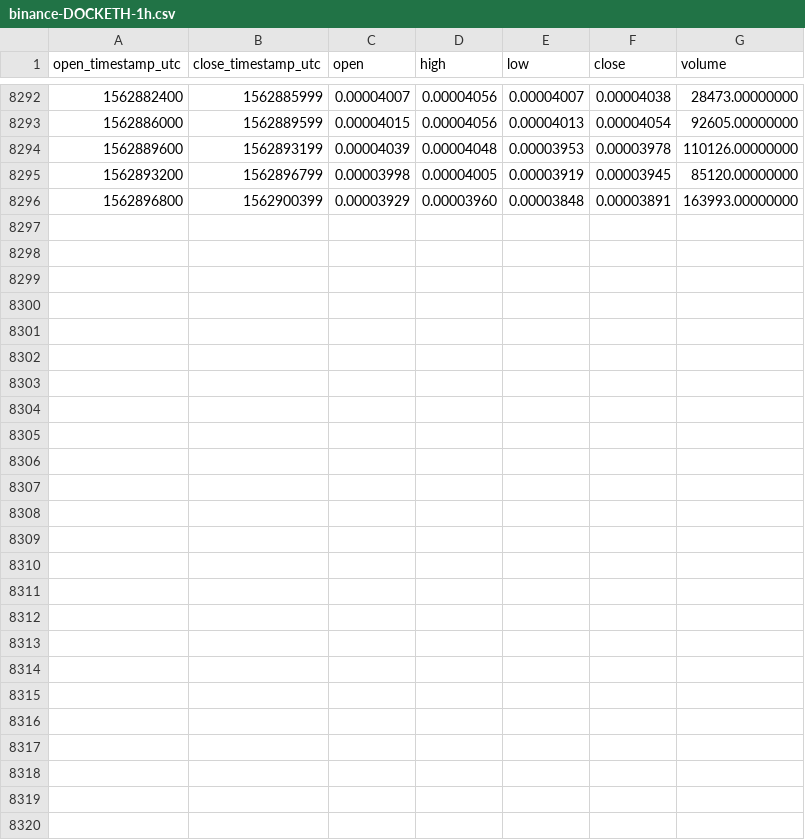
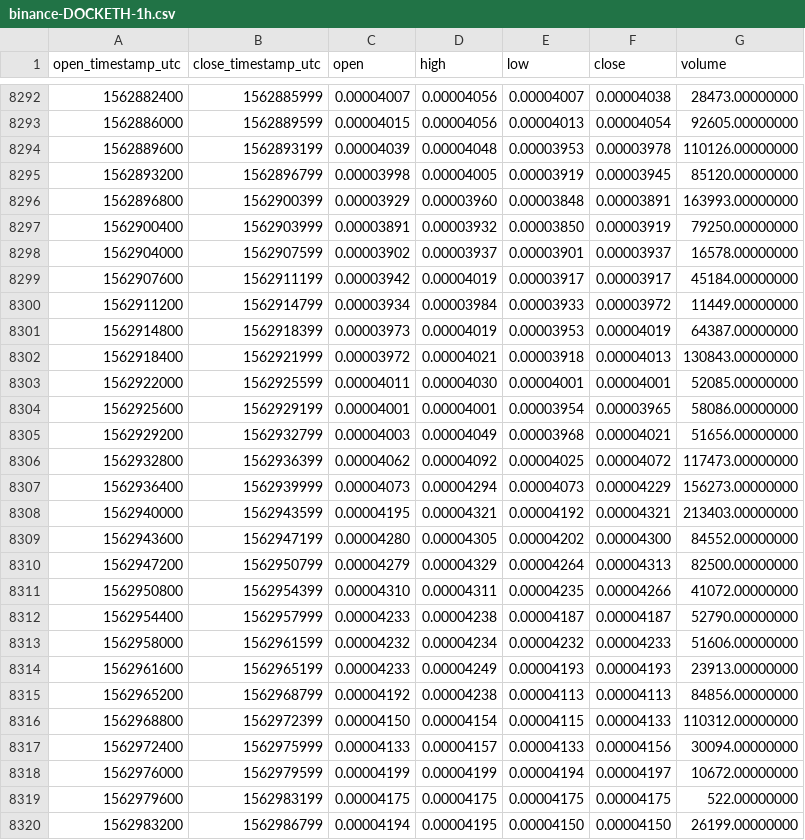
Before and after one commit to cryptobigbro/binance-DOCKETH, a CSV file: binance-DOCKETH-1h.csv, drawn as a sheet; only a part is shown, gaps mark what is left out; the diff names each change by its address in the sheet, - before the commit and + after, or states it on an @@ line.

Commit message:
Update OHLCV data.

```diff
--- a/binance-DOCKETH-1h.csv
+++ b/binance-DOCKETH-1h.csv
+row 8297: 1562900400 | 1562903999 | 0.00003891 | 0.00003932 | 0.00003850 | 0.00003919 | 79250.00000000
+row 8298: 1562904000 | 1562907599 | 0.00003902 | 0.00003937 | 0.00003901 | 0.00003937 | 16578.00000000
+row 8299: 1562907600 | 1562911199 | 0.00003942 | 0.00004019 | 0.00003917 | 0.00003917 | 45184.00000000
+row 8300: 1562911200 | 1562914799 | 0.00003934 | 0.00003984 | 0.00003933 | 0.00003972 | 11449.00000000
+row 8301: 1562914800 | 1562918399 | 0.00003973 | 0.00004019 | 0.00003953 | 0.00004019 | 64387.00000000
+row 8302: 1562918400 | 1562921999 | 0.00003972 | 0.00004021 | 0.00003918 | 0.00004013 | 130843.00000000
+row 8303: 1562922000 | 1562925599 | 0.00004011 | 0.00004030 | 0.00004001 | 0.00004001 | 52085.00000000
+row 8304: 1562925600 | 1562929199 | 0.00004001 | 0.00004001 | 0.00003954 | 0.00003965 | 58086.00000000
+row 8305: 1562929200 | 1562932799 | 0.00004003 | 0.00004049 | 0.00003968 | 0.00004021 | 51656.00000000
+row 8306: 1562932800 | 1562936399 | 0.00004062 | 0.00004092 | 0.00004025 | 0.00004072 | 117473.00000000
+row 8307: 1562936400 | 1562939999 | 0.00004073 | 0.00004294 | 0.00004073 | 0.00004229 | 156273.00000000
+row 8308: 1562940000 | 1562943599 | 0.00004195 | 0.00004321 | 0.00004192 | 0.00004321 | 213403.00000000
+row 8309: 1562943600 | 1562947199 | 0.00004280 | 0.00004305 | 0.00004202 | 0.00004300 | 84552.00000000
+row 8310: 1562947200 | 1562950799 | 0.00004279 | 0.00004329 | 0.00004264 | 0.00004313 | 82500.00000000
+row 8311: 1562950800 | 1562954399 | 0.00004310 | 0.00004311 | 0.00004235 | 0.00004266 | 41072.00000000
+row 8312: 1562954400 | 1562957999 | 0.00004233 | 0.00004238 | 0.00004187 | 0.00004187 | 52790.00000000
+row 8313: 1562958000 | 1562961599 | 0.00004232 | 0.00004234 | 0.00004232 | 0.00004233 | 51606.00000000
+row 8314: 1562961600 | 1562965199 | 0.00004233 | 0.00004249 | 0.00004193 | 0.00004193 | 23913.00000000
+row 8315: 1562965200 | 1562968799 | 0.00004192 | 0.00004238 | 0.00004113 | 0.00004113 | 84856.00000000
+row 8316: 1562968800 | 1562972399 | 0.00004150 | 0.00004154 | 0.00004115 | 0.00004133 | 110312.00000000
+row 8317: 1562972400 | 1562975999 | 0.00004133 | 0.00004157 | 0.00004133 | 0.00004156 | 30094.00000000
+row 8318: 1562976000 | 1562979599 | 0.00004199 | 0.00004199 | 0.00004194 | 0.00004197 | 10672.00000000
+row 8319: 1562979600 | 1562983199 | 0.00004175 | 0.00004175 | 0.00004175 | 0.00004175 | 522.00000000
+row 8320: 1562983200 | 1562986799 | 0.00004194 | 0.00004195 | 0.00004150 | 0.00004150 | 26199.00000000
```
Also changed, not shown: binance-DOCKETH-1d.csv.
